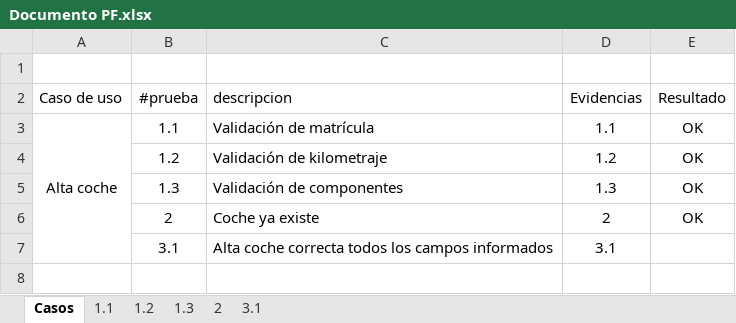
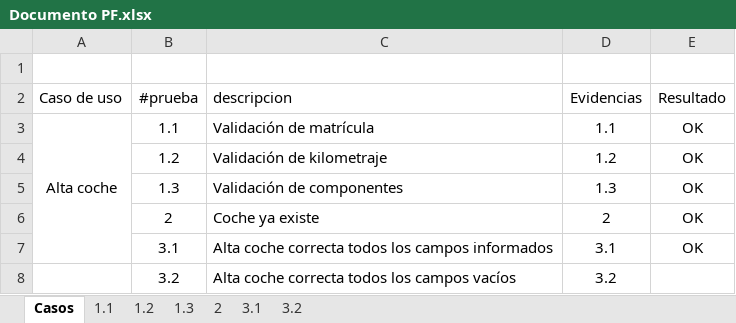
Before and after one commit to cperezh/AvisameDelCoche, an Excel workbook: doc/Pruebas Funcionales/Documento PF.xlsx, sheet Casos, drawn as a sheet; values as stored, in another font and other column widths than the file's, no borders; the diff names each change by its address in the sheet, - before the commit and + after, or states it on an @@ line.

Commit message:
Pasadas las PF de Alta Coche.

```diff
--- a/doc/Pruebas Funcionales/Documento PF.xlsx (sheet Casos)
+++ b/doc/Pruebas Funcionales/Documento PF.xlsx (sheet Casos)
+sheet tab: 3.2
-E7 (Resultado): (empty)
+E7 (Resultado): OK
+row 8:  | 3.2 | Alta coche correcta todos los campos vacíos | 3.2
```
Also changed, not shown: charts or pictures, 3 other files.
